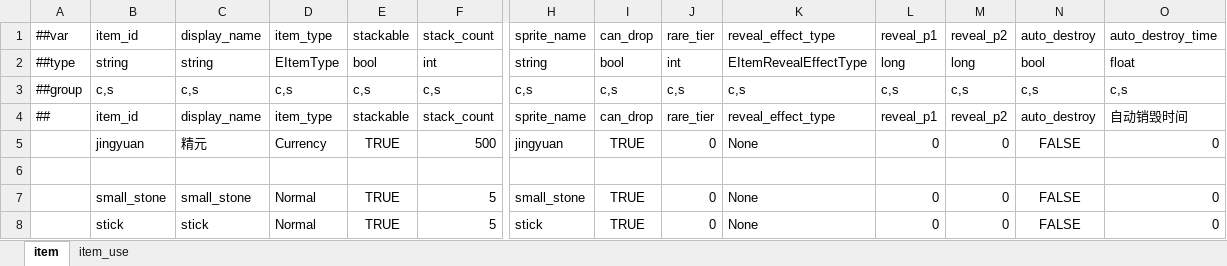
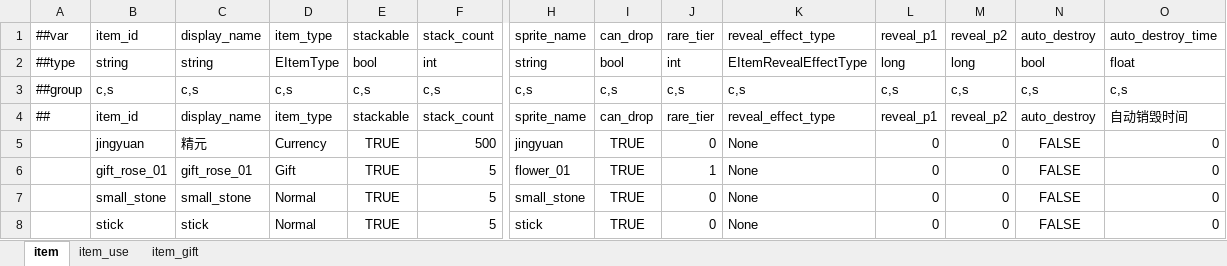
Before and after one commit to nmbswls/FkSucProj, an Excel workbook: Config/Datas/item.xlsx, sheet item, drawn as a sheet; only a part is shown, gaps mark what is left out; values as stored, in another font and other column widths than the file's, no borders; rows hold the shown columns only; the diff names each change by its address in the sheet, - before the commit and + after, or states it on an @@ line.

```diff
--- a/Config/Datas/item.xlsx (sheet item)
+++ b/Config/Datas/item.xlsx (sheet item)
+sheet tab: item_gift
-row 6: (empty)
+row 6:  | gift_rose_01 | gift_rose_01 | Gift | TRUE | 5 | flower_01 | TRUE | 1 | None | 0 | 0 | FALSE | 0
```
Also changed, not shown: Config/Datas/map.xlsx, Config/Datas/secret_base_facility.xlsx, 36 other files.
